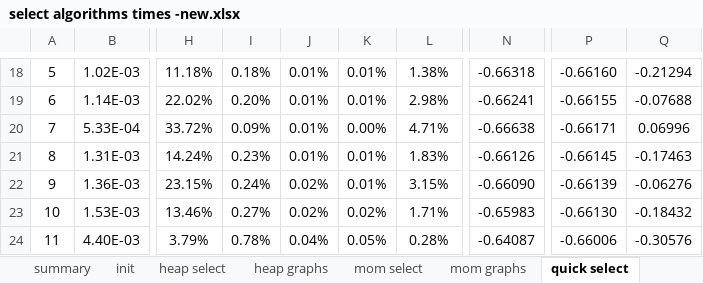
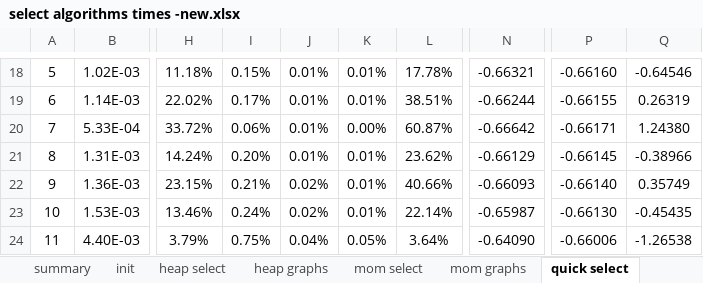
Before and after one commit to MaxBaldo99/ProjectASD_1, an Excel workbook: selection/select algorithms times -new.xlsx, sheet quick select, drawn as a sheet; only a part is shown, gaps mark what is left out; values as stored, in another font and other column widths than the file's, no borders; conditional formats not drawn; the diff covers the shown part only; the diff names each change by its address in the sheet, - before the commit and + after, or states it on an @@ line.

Commit message:
cambiato con nuovo t exec del quick

```diff
--- a/selection/select algorithms times -new.xlsx (sheet quick select)
+++ b/selection/select algorithms times -new.xlsx (sheet quick select)
-I18: 0.18%
+I18: 0.15%
-L18: 1.38%
+L18: 17.78%
-N18: -0.66318
+N18: -0.66321
-Q18: -0.21294
+Q18: -0.64546
-I19: 0.20%
+I19: 0.17%
-L19: 2.98%
+L19: 38.51%
-N19: -0.66241
+N19: -0.66244
-Q19: -0.07688
+Q19: 0.26319
-I20: 0.09%
+I20: 0.06%
-L20: 4.71%
+L20: 60.87%
-N20: -0.66638
+N20: -0.66642
-Q20: 0.06996
+Q20: 1.24380
-I21: 0.23%
+I21: 0.20%
-L21: 1.83%
+L21: 23.62%
-N21: -0.66126
+N21: -0.66129
-Q21: -0.17463
+Q21: -0.38966
-I22: 0.24%
+I22: 0.21%
-L22: 3.15%
+L22: 40.66%
-N22: -0.66090
+N22: -0.66093
-P22: -0.66139
+P22: -0.66140
-Q22: -0.06276
+Q22: 0.35749
-I23: 0.27%
+I23: 0.24%
-K23: 0.02%
+K23: 0.01%
-L23: 1.71%
+L23: 22.14%
-N23: -0.65983
+N23: -0.65987
-Q23: -0.18432
+Q23: -0.45435
-I24: 0.78%
+I24: 0.75%
-L24: 0.28%
+L24: 3.64%
-N24: -0.64087
+N24: -0.64090
-Q24: -0.30576
+Q24: -1.26538
```
Also changed, not shown: 265 edited cells elsewhere in this sheet, sheet summary, charts or pictures, 1 other file.
